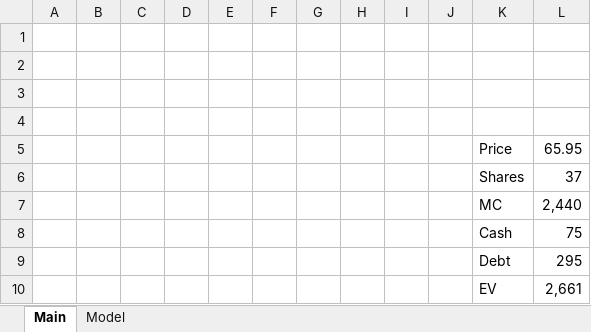
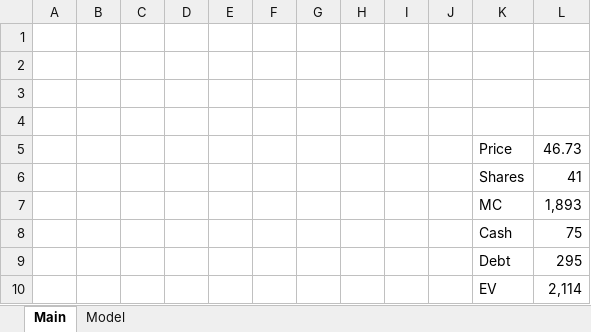
Before and after one commit to jeffersonhwang/models, an Excel workbook: $PAR.xlsx, sheet Main, drawn as a sheet; values as stored, in another font and other column widths than the file's, no borders; the diff names each change by its address in the sheet, - before the commit and + after, or states it on an @@ line.

```diff
--- a/$PAR.xlsx (sheet Main)
+++ b/$PAR.xlsx (sheet Main)
-L5: 65.95
+L5: 46.73
-L6: 37
+L6: 41
-L7: 2,440
+L7: 1,893
-L10: 2,661
+L10: 2,114
```
Also changed, not shown: sheet Model, 1 other file.
